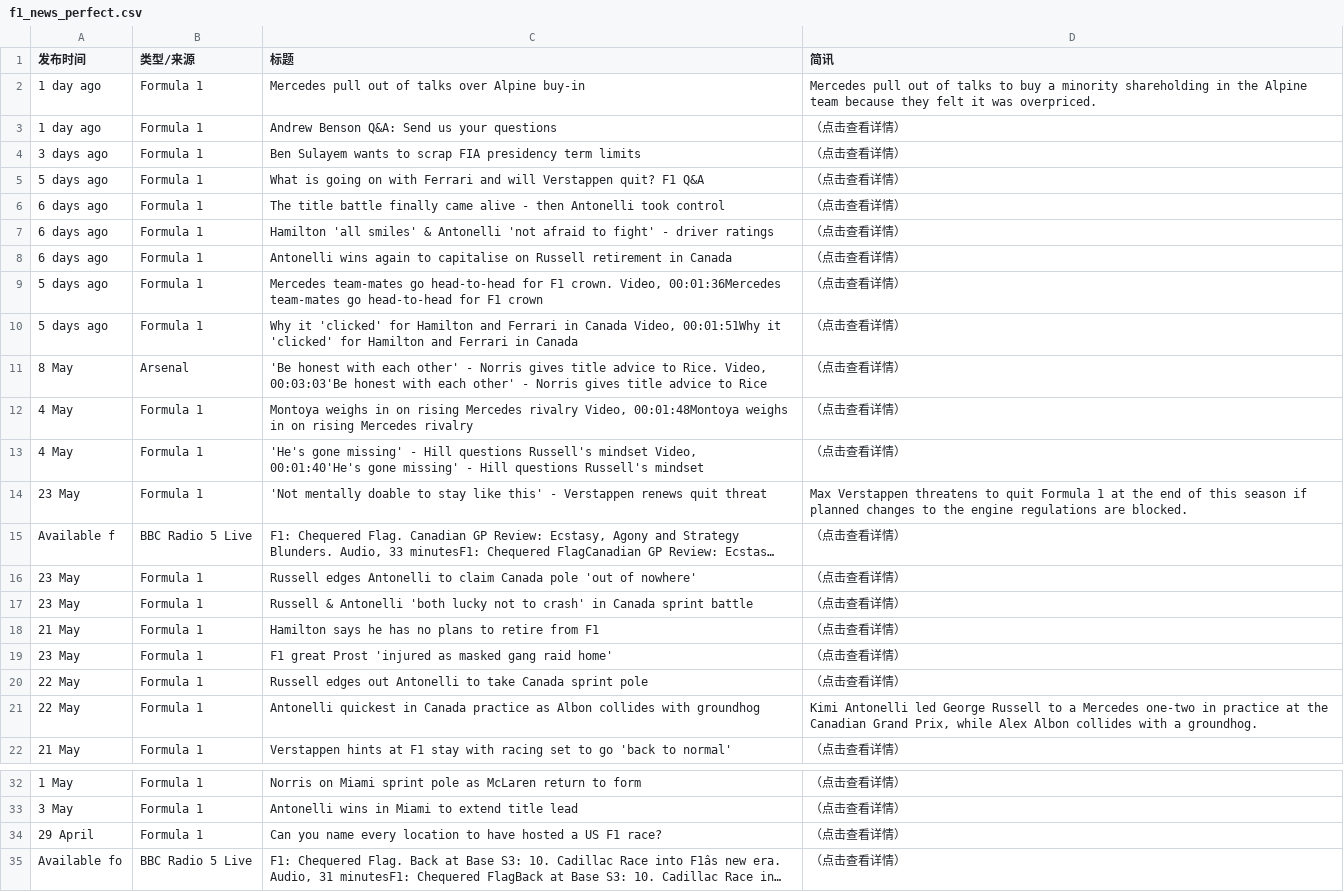
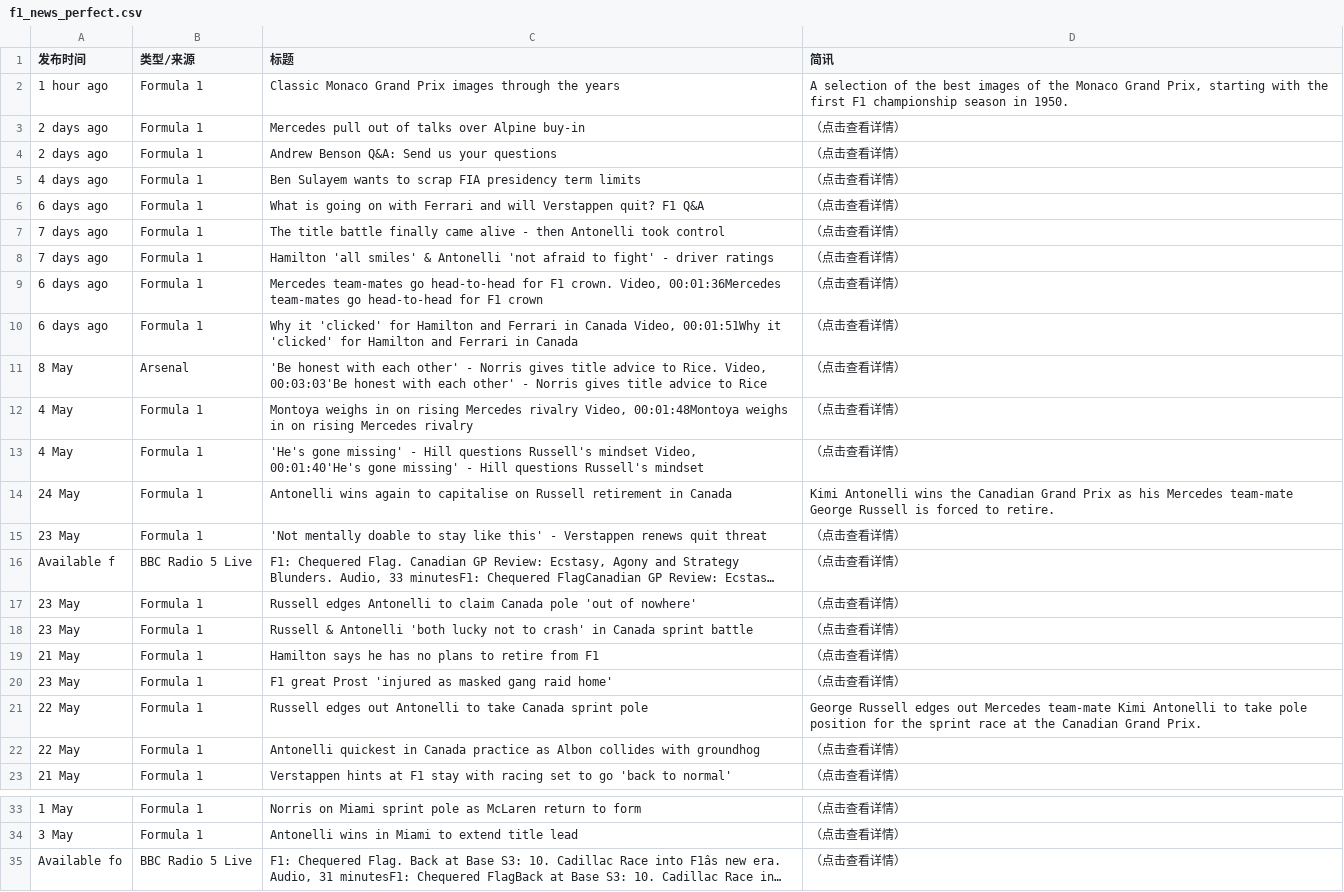
Before and after one commit to 202704948-design/bbc-f1-scraper, a CSV file: f1_news_perfect.csv, drawn as a sheet; only a part is shown, gaps mark what is left out; long unchanged cells end in …; removed rows and columns are numbered as before the commit, all else as after; the diff covers the shown part only; the diff names each change by its address in the sheet, - before the commit and + after, or states it on an @@ line.

```diff
--- a/f1_news_perfect.csv
+++ b/f1_news_perfect.csv
+row 2: 1 hour ago | Formula 1 | Classic Monaco Grand Prix images through the years | A selection of the best images of the Monaco Grand Prix, starting with the first F1 championship season in 1950.
-A3:A4 (发布时间): 1 day ago
+A3:A4 (发布时间): 2 days ago
-D3 (简讯): Mercedes pull out of talks to buy a minority shareholding in the Alpine team because they felt it was overpriced.
+D3 (简讯): （点击查看详情）
-A5 (发布时间): 3 days ago
+A5 (发布时间): 4 days ago
-A6 (发布时间): 5 days ago
+A6 (发布时间): 6 days ago
-A7:A8 (发布时间): 6 days ago
+A7:A8 (发布时间): 7 days ago
-row 8: 6 days ago | Formula 1 | Antonelli wins again to capitalise on Russell retirement in Canada | （点击查看详情）
-A9:A10 (发布时间): 5 days ago
+A9:A10 (发布时间): 6 days ago
+row 14: 24 May | Formula 1 | Antonelli wins again to capitalise on Russell retirement in Canada | Kimi Antonelli wins the Canadian Grand Prix as his Mercedes team-mate George Russell is forced to retire.
-D15 (简讯): Max Verstappen threatens to quit Formula 1 at the end of this season if planned changes to the engine regulations are blocked.
+D15 (简讯): （点击查看详情）
-D21 (简讯): （点击查看详情）
+D21 (简讯): George Russell edges out Mercedes team-mate Kimi Antonelli to take pole position for the sprint race at the Canadian Grand Prix.
-D22 (简讯): Kimi Antonelli led George Russell to a Mercedes one-two in practice at the Canadian Grand Prix, while Alex Albon collides with a groundhog.
+D22 (简讯): （点击查看详情）
-row 34: 29 April | Formula 1 | Can you name every location to have hosted a US F1 race? | （点击查看详情）
```
Also changed, not shown: 2 edited cells elsewhere in this file.
